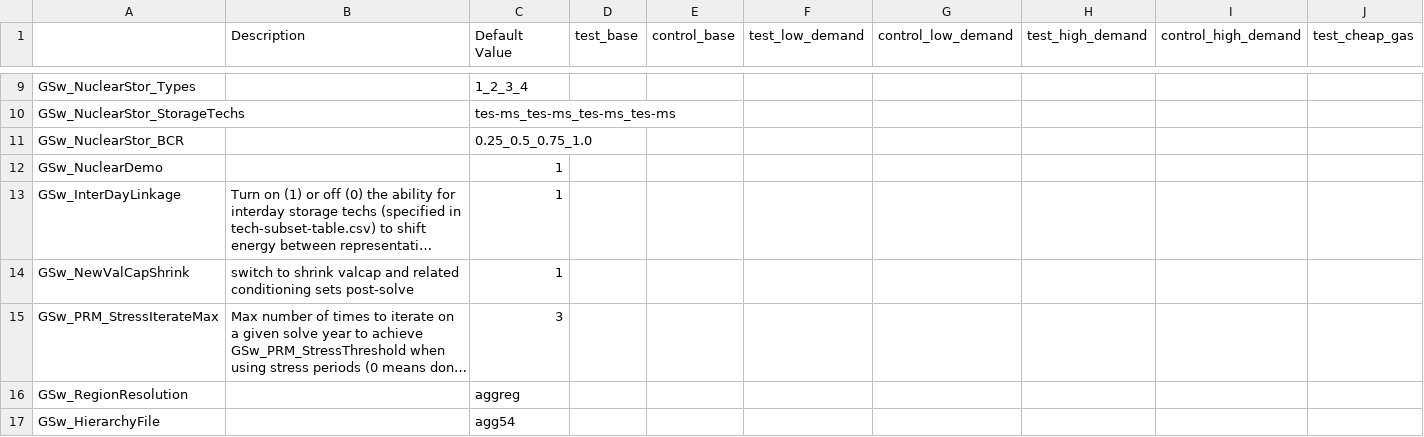
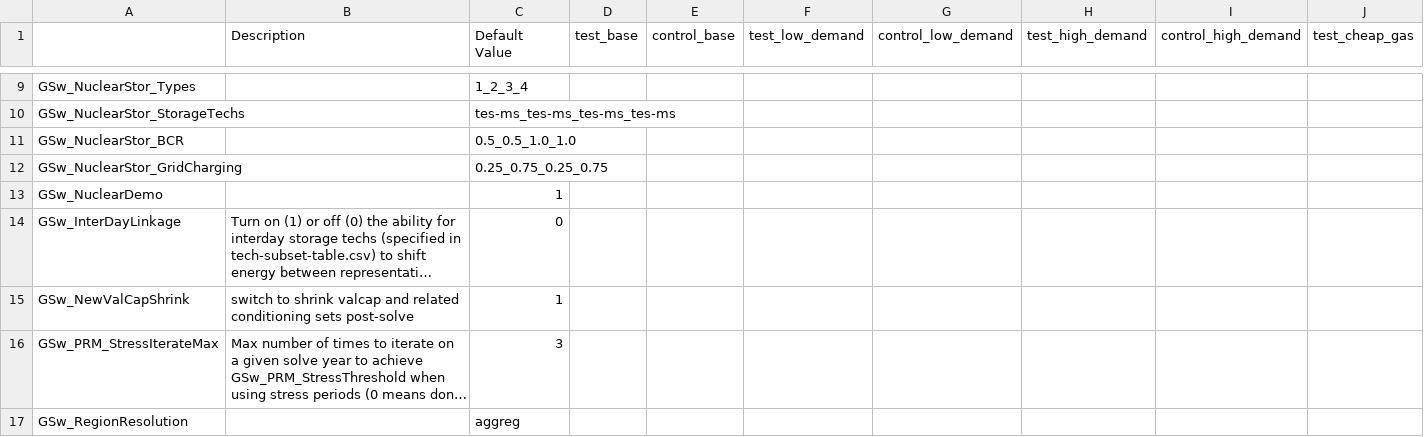
Before and after one commit to NatLabRockies/ReEDS-2.0, a CSV file: cases_nuclearstormarketsensitivity.csv, drawn as a sheet; only a part is shown, gaps mark what is left out; the shorter side is filled out with more unchanged rows; long unchanged cells end in …; addresses are those after the commit; rows hold the shown columns only; the diff names each change by its address in the sheet, - before the commit and + after, or states it on an @@ line.

Commit message:
grid charging runs now

```diff
--- a/cases_nuclearstormarketsensitivity.csv
+++ b/cases_nuclearstormarketsensitivity.csv
-C11 (Default Value): 0.25_0.5_0.75_1.0
+C11 (Default Value): 0.5_0.5_1.0_1.0
+row 12: GSw_NuclearStor_GridCharging |  | 0.25_0.75_0.25_0.75
-C14 (Default Value): 1
+C14 (Default Value): 0
```
Also changed, not shown: 7 other files.
